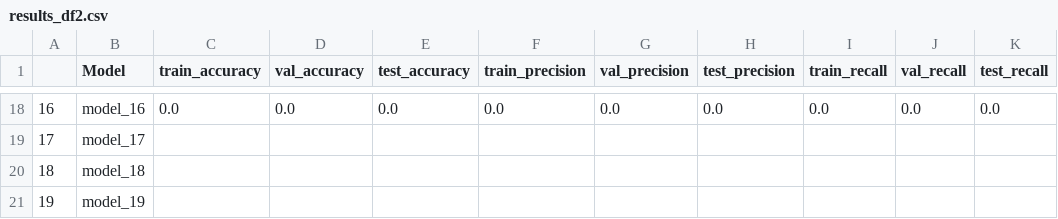
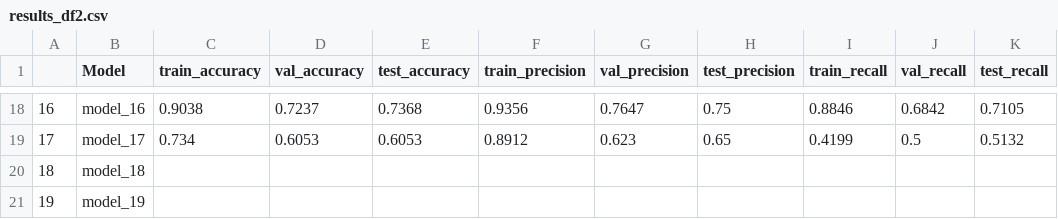
Before and after one commit to alfunsten/Ear-Effusion-Identifier, a CSV file: data/results_df2.csv, drawn as a sheet; only a part is shown, gaps mark what is left out; the diff covers the shown part only.

```diff
--- a/data/results_df2.csv
+++ b/data/results_df2.csv
@@ -18,3 +18,3 @@
-16,model_16,0.0,0.0,0.0,0.0,0.0,0.0,0.0,0.0,0.0
-17,model_17,,,,,,,,,
+16,model_16,0.9038,0.7237,0.7368,0.9356,0.7647,0.75,0.8846,0.6842,0.7105
+17,model_17,0.734,0.6053,0.6053,0.8912,0.623,0.65,0.4199,0.5,0.5132
 18,model_18,,,,,,,,,
```
Also changed, not shown: 54 edited cells elsewhere in this file, 11 other files.
